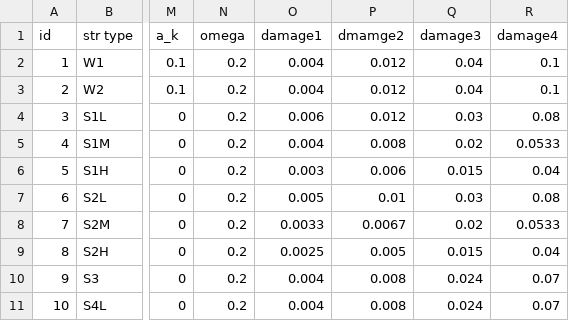
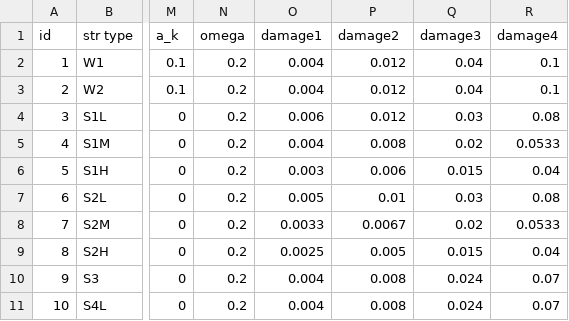
Before and after one commit to NHERI-SimCenter/SimCenterDocumentation, a CSV file: docs/common/user_manual/usage/desktop/R2DTool/src/MOD_Lu_HazusData_display.csv, drawn as a sheet; only a part is shown, gaps mark what is left out; the diff names each change by its address in the sheet, - before the commit and + after, or states it on an @@ line.

```diff
--- a/docs/common/user_manual/usage/desktop/R2DTool/src/MOD_Lu_HazusData_display.csv
+++ b/docs/common/user_manual/usage/desktop/R2DTool/src/MOD_Lu_HazusData_display.csv
-P1: dmamge2
+P1: damage2
```
Also changed, not shown: docs/common/user_manual/usage/desktop/R2DTool/src/ANA_surrogate_GM.csv, 6 other files.
